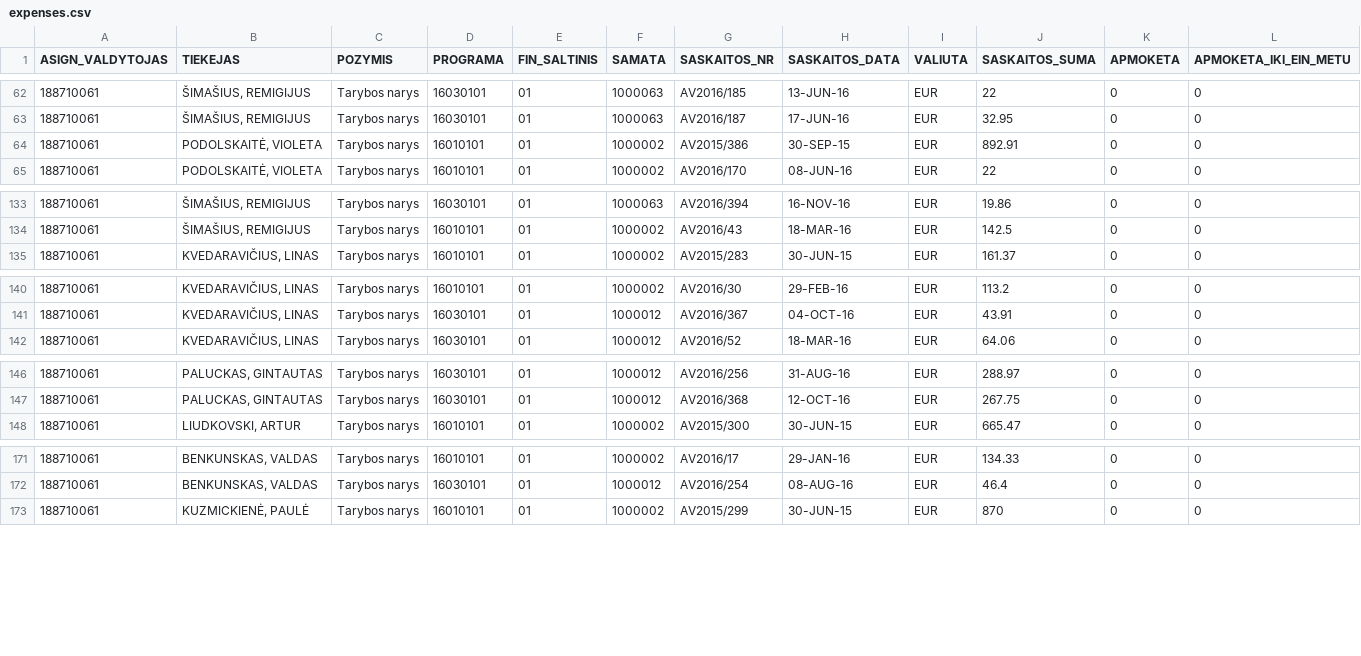
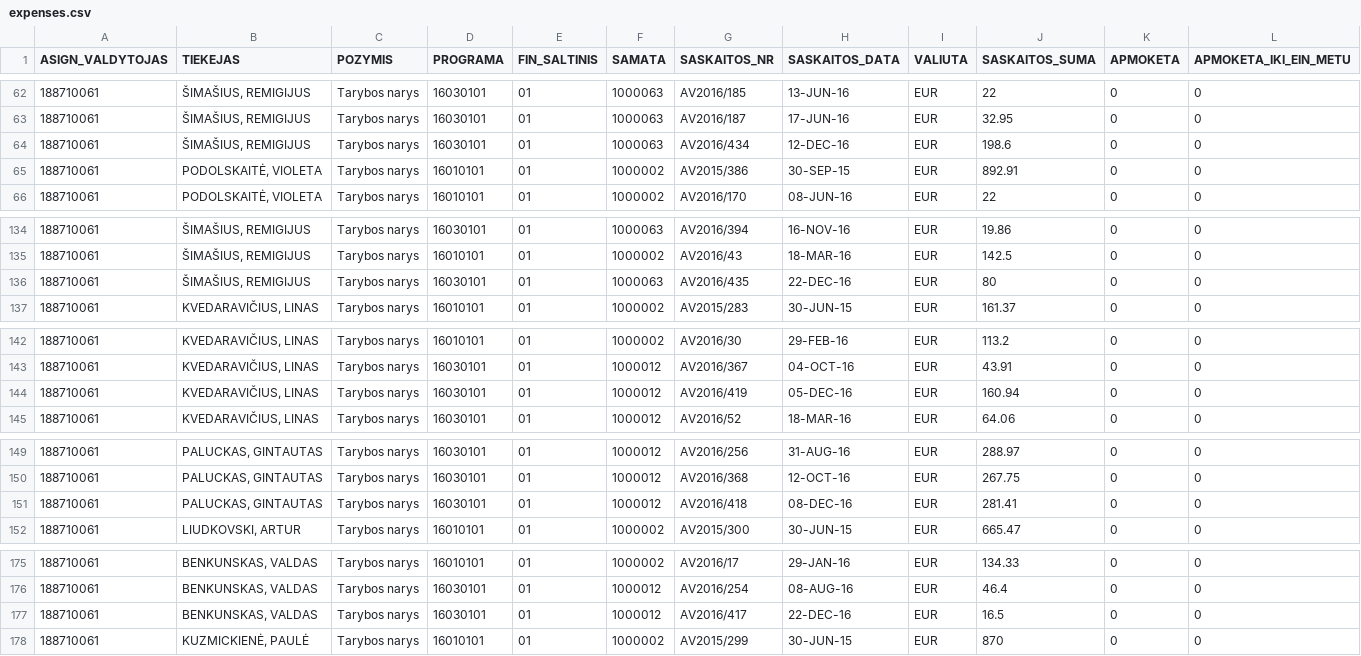
Before and after one commit to vilnius/taryba, a CSV file: expenses/expenses.csv, drawn as a sheet; only a part is shown, gaps mark what is left out; rows hold the shown columns only; the diff covers the shown part only; the diff names each change by its address in the sheet, - before the commit and + after, or states it on an @@ line.

```diff
--- a/expenses/expenses.csv
+++ b/expenses/expenses.csv
+row 64: 188710061 | ŠIMAŠIUS, REMIGIJUS | Tarybos narys | 16030101 | 01 | 1000063 | AV2016/434 | 12-DEC-16 | EUR | 198.6 | 0 | 0
+row 136: 188710061 | ŠIMAŠIUS, REMIGIJUS | Tarybos narys | 16030101 | 01 | 1000063 | AV2016/435 | 22-DEC-16 | EUR | 80 | 0 | 0
+row 144: 188710061 | KVEDARAVIČIUS, LINAS | Tarybos narys | 16030101 | 01 | 1000012 | AV2016/419 | 05-DEC-16 | EUR | 160.94 | 0 | 0
+row 151: 188710061 | PALUCKAS, GINTAUTAS | Tarybos narys | 16030101 | 01 | 1000012 | AV2016/418 | 08-DEC-16 | EUR | 281.41 | 0 | 0
+row 177: 188710061 | BENKUNSKAS, VALDAS | Tarybos narys | 16030101 | 01 | 1000012 | AV2016/417 | 22-DEC-16 | EUR | 16.5 | 0 | 0
```
Also changed, not shown: 6 added rows elsewhere in this file, data/meeting_groups.csv, data/meetings.csv, 3 other files.
